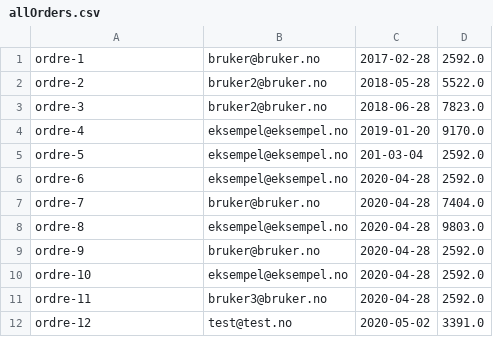
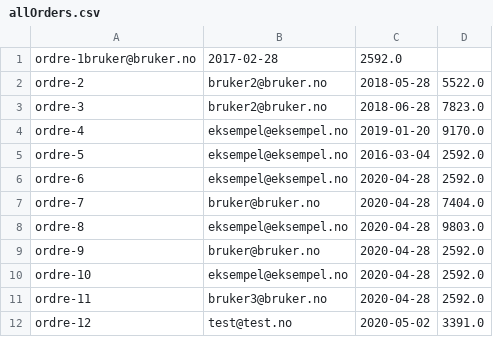
Before and after one commit to hannahmme/SemesteroppgaveDATA1600, a CSV file: src/datamaskin/sentOrdersPath/allOrders.csv, drawn as a sheet.

```diff
--- a/src/datamaskin/sentOrdersPath/allOrders.csv
+++ b/src/datamaskin/sentOrdersPath/allOrders.csv
@@ -1,2 +1,2 @@
-ordre-1;bruker@bruker.no;2017-02-28;2592.0
+ordre-1bruker@bruker.no;2017-02-28;2592.0
 ordre-2;bruker2@bruker.no;2018-05-28;5522.0
@@ -4,3 +4,3 @@ ordre-3;bruker2@bruker.no;2018-06-28;7823.0
 ordre-4;eksempel@eksempel.no;2019-01-20;9170.0
-ordre-5;eksempel@eksempel.no;201-03-04;2592.0
+ordre-5;eksempel@eksempel.no;2016-03-04;2592.0
 ordre-6;eksempel@eksempel.no;2020-04-28;2592.0
```
Also changed, not shown: 4 other files.
